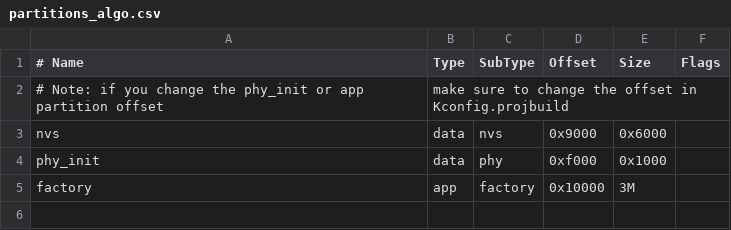
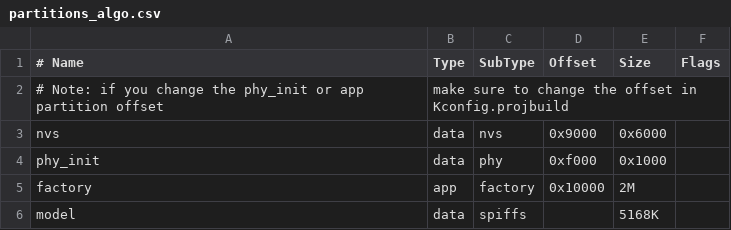
Before and after one commit to espressif/esp-adf, a CSV file: examples/advanced_examples/algorithm/partitions_algo.csv, drawn as a sheet.

Commit message:
algorithm_stream: Add nsnet related code

```diff
--- a/examples/advanced_examples/algorithm/partitions_algo.csv
+++ b/examples/advanced_examples/algorithm/partitions_algo.csv
@@ -4,2 +4,3 @@ nvs,      data, nvs,     0x9000,  0x6000,
 phy_init, data, phy,     0xf000,  0x1000,
-factory,  app,  factory, 0x10000, 3M,
+factory,  app,  factory, 0x10000, 2M,
+model,    data, spiffs,         , 5168K,
```
Also changed, not shown: 11 other files.
